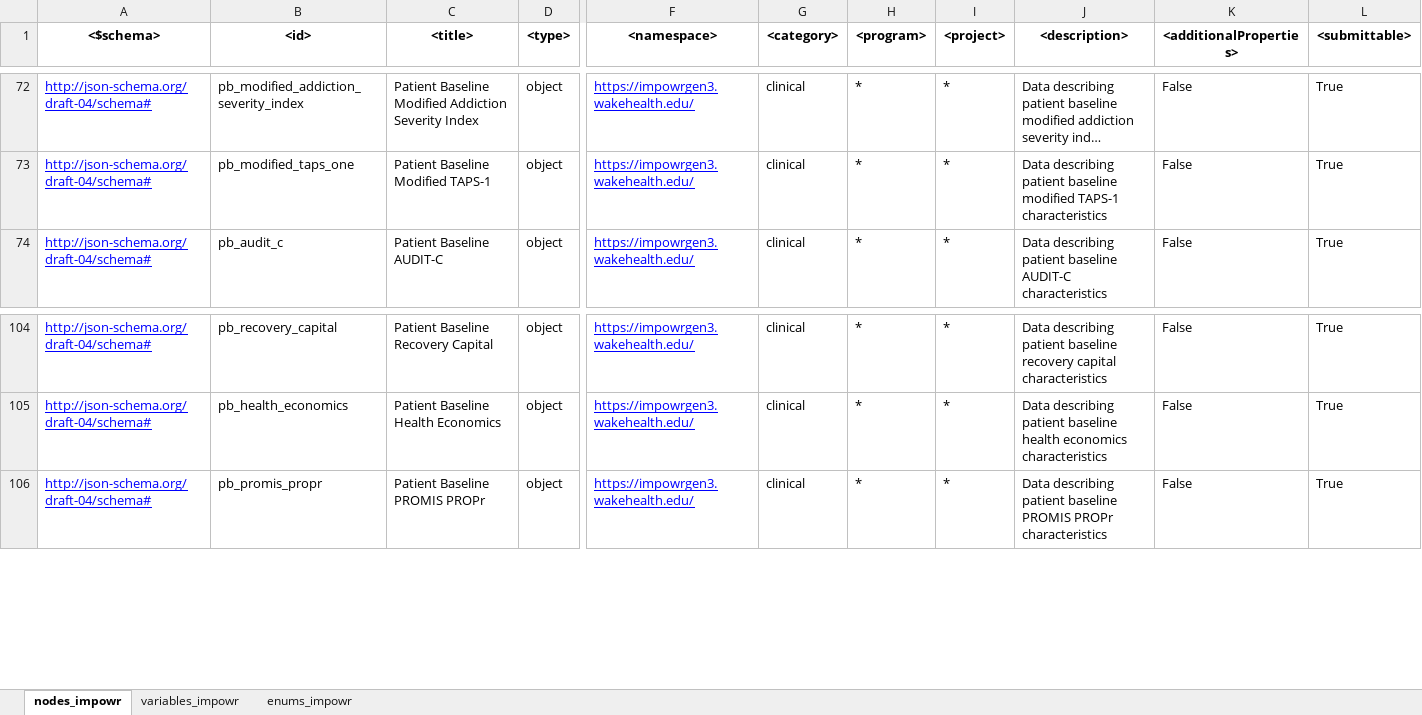
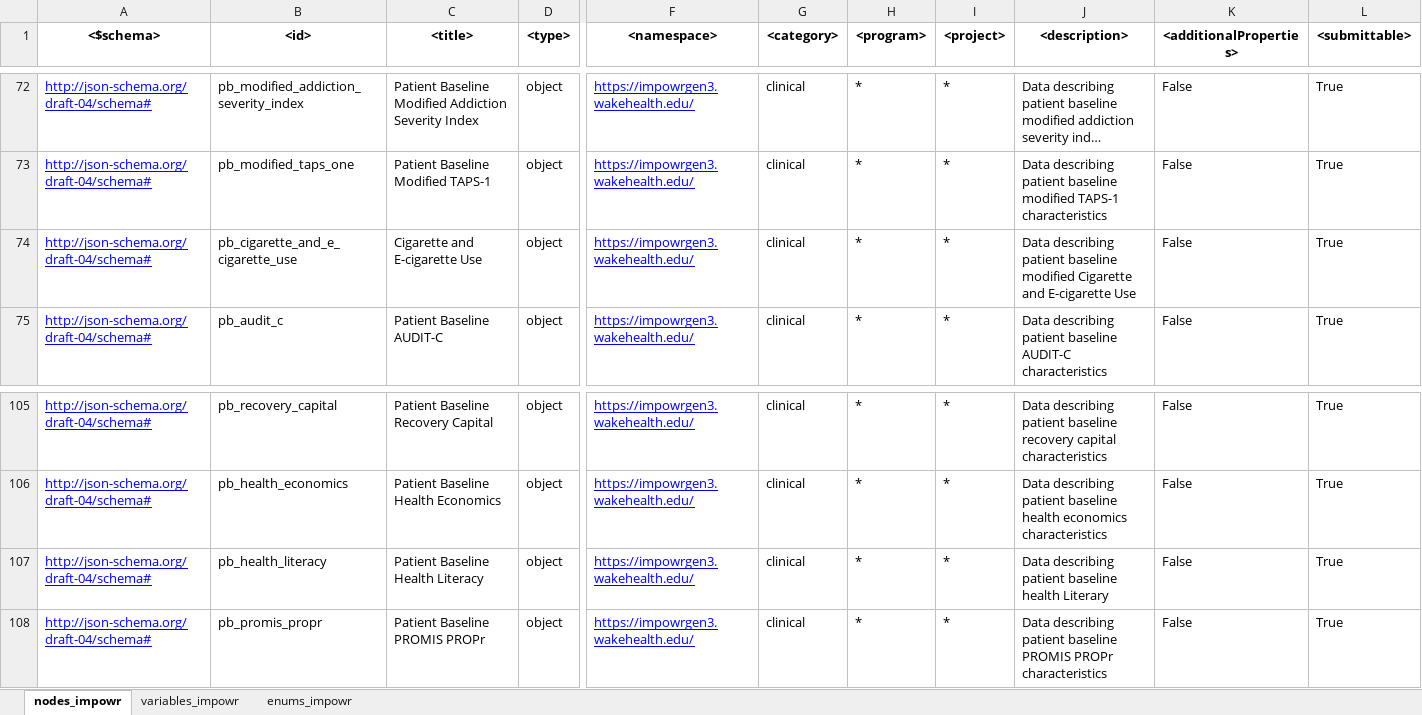
Before and after one commit to uc-cdis/dcfdictionary, an Excel workbook: gdcdictionary/xlsx/nodes_schema_impowr.xlsx, sheet nodes_impowr, drawn as a sheet; only a part is shown, gaps mark what is left out; long unchanged cells end in …; values as stored, in another font and other column widths than the file's, no borders; rows hold the shown columns only; the diff names each change by its address in the sheet, - before the commit and + after, or states it on an @@ line.

Commit message:
Update nodes_schema_impowr.xlsx
Added Health_Literacy, Cigarette_E_Cigarette nodes and variables. Updated pb_michigan_body_ map node by merging pb_wpi node into it.

```diff
--- a/gdcdictionary/xlsx/nodes_schema_impowr.xlsx (sheet nodes_impowr)
+++ b/gdcdictionary/xlsx/nodes_schema_impowr.xlsx (sheet nodes_impowr)
+row 74: http://json-schema.org/draft-04/schema# | pb_cigarette_and_e_cigarette_use | Cigarette and E-cigarette Use | object | https://impowrgen3.wakehealth.edu/ | clinical | * | * | Data describing patient baseline modified Cigarette and E-cigarette Use | False | True
+row 107: http://json-schema.org/draft-04/schema# | pb_health_literacy | Patient Baseline Health Literacy | object | https://impowrgen3.wakehealth.edu/ | clinical | * | * | Data describing patient baseline health Literary | False | True
```
Also changed, not shown: sheet enums_impowr, sheet variables_impowr.
